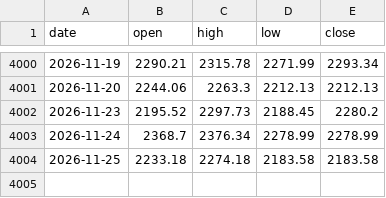
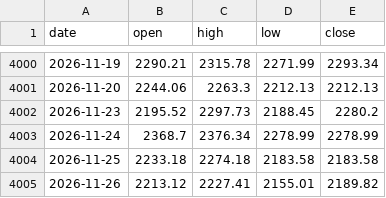
Before and after one commit to HachGo/news_auto, a CSV file: history/chinext.csv, drawn as a sheet; only a part is shown, gaps mark what is left out.

```diff
--- a/history/chinext.csv
+++ b/history/chinext.csv
@@ -4004 +4004,2 @@ date,open,high,low,close
 2026-11-25,2233.18,2274.18,2183.58,2183.58
+2026-11-26,2213.12,2227.41,2155.01,2189.82
```
Also changed, not shown: history/gold.csv, history/hsi.csv, 43 other files.
